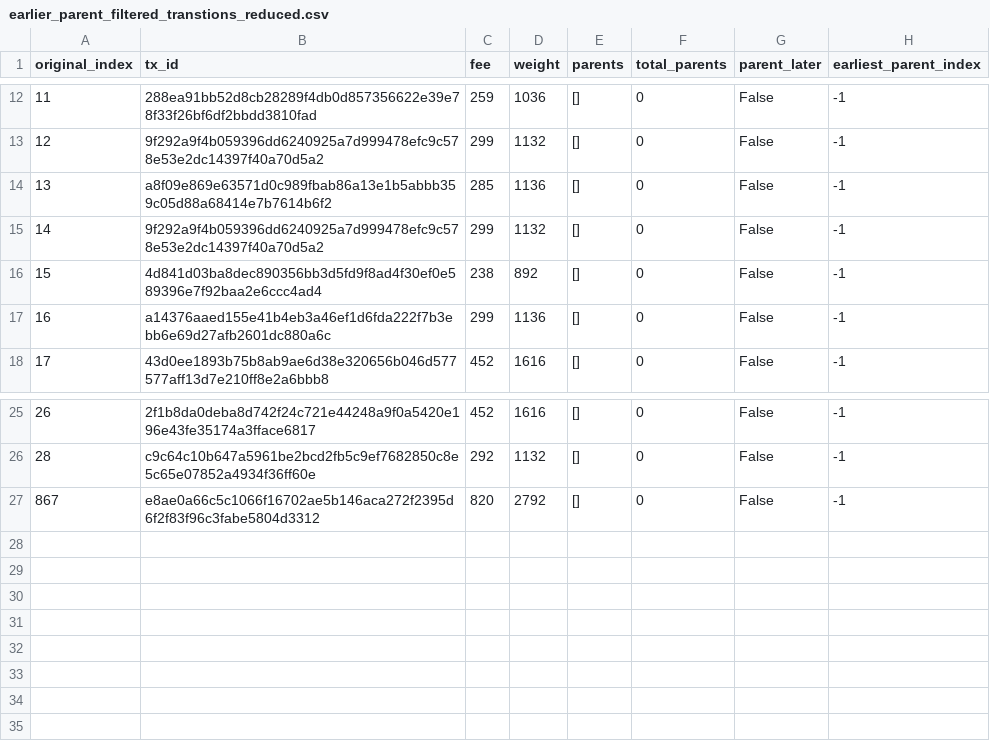
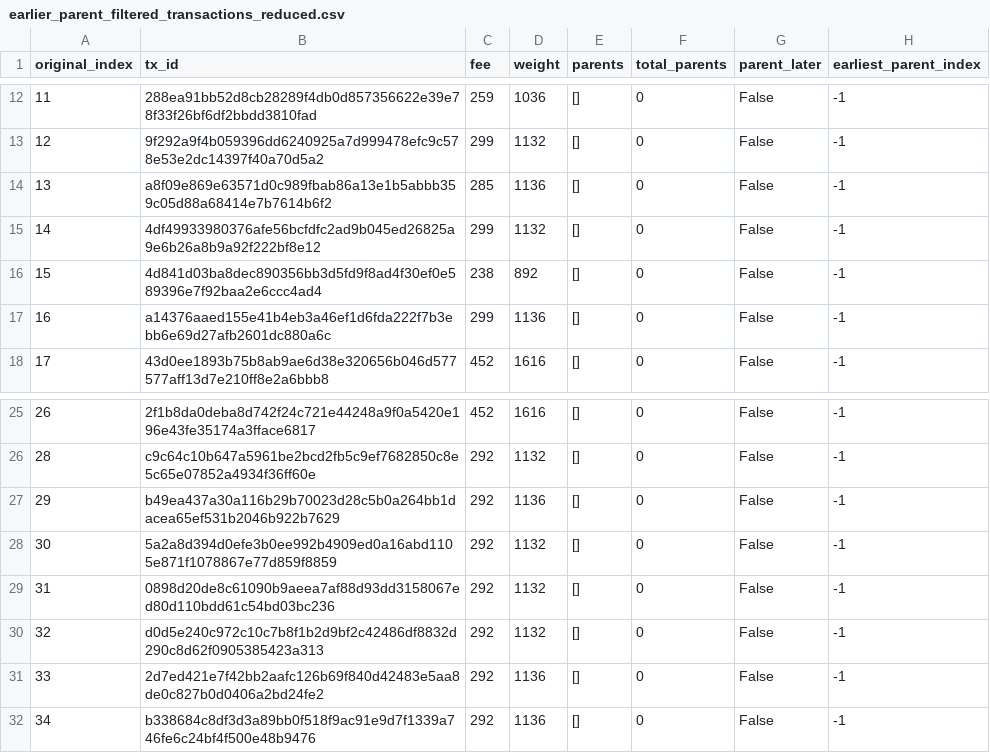
Before and after one commit to patnir/summer-of-btc, a CSV file: earlier_parent_filtered_transactions_reduced.csv (was earlier_parent_filtered_transtions_reduced.csv), drawn as a sheet; only a part is shown, gaps mark what is left out.

```diff
--- a/earlier_parent_filtered_transtions_reduced.csv
+++ b/earlier_parent_filtered_transactions_reduced.csv
@@ -14,3 +14,3 @@ original_index,tx_id,fee,weight,parents,total_parents,parent_later,earliest_pare
 13,a8f09e869e63571d0c989fbab86a13e1b5abbb359c05d88a68414e7b7614b6f2,285,1136,[],0,False,-1
-14,9f292a9f4b059396dd6240925a7d999478efc9c578e53e2dc14397f40a70d5a2,299,1132,[],0,False,-1
+14,4df49933980376afe56bcfdfc2ad9b045ed26825a9e6b26a8b9a92f222bf8e12,299,1132,[],0,False,-1
 15,4d841d03ba8dec890356bb3d5fd9f8ad4f30ef0e589396e7f92baa2e6ccc4ad4,238,892,[],0,False,-1
@@ -26,2 +26,7 @@ original_index,tx_id,fee,weight,parents,total_parents,parent_later,earliest_pare
 28,c9c64c10b647a5961be2bcd2fb5c9ef7682850c8e5c65e07852a4934f36ff60e,292,1132,[],0,False,-1
-867,e8ae0a66c5c1066f16702ae5b146aca272f2395d6f2f83f96c3fabe5804d3312,820,2792,[],0,False,-1
+29,b49ea437a30a116b29b70023d28c5b0a264bb1dacea65ef531b2046b922b7629,292,1136,[],0,False,-1
+30,5a2a8d394d0efe3b0ee992b4909ed0a16abd1105e871f1078867e77d859f8859,292,1132,[],0,False,-1
+31,0898d20de8c61090b9aeea7af88d93dd3158067ed80d110bdd61c54bd03bc236,292,1132,[],0,False,-1
+32,d0d5e240c972c10c7b8f1b2d9bf2c42486df8832d290c8d62f0905385423a313,292,1132,[],0,False,-1
+33,2d7ed421e7f42bb2aafc126b69f840d42483e5aa8de0c827b0d0406a2bd24fe2,292,1136,[],0,False,-1
+34,b338684c8df3d3a89bb0f518f9ac91e9d7f1339a746fe6c24bf4f500e48b9476,292,1136,[],0,False,-1
```
Also changed, not shown: 1 other file.
